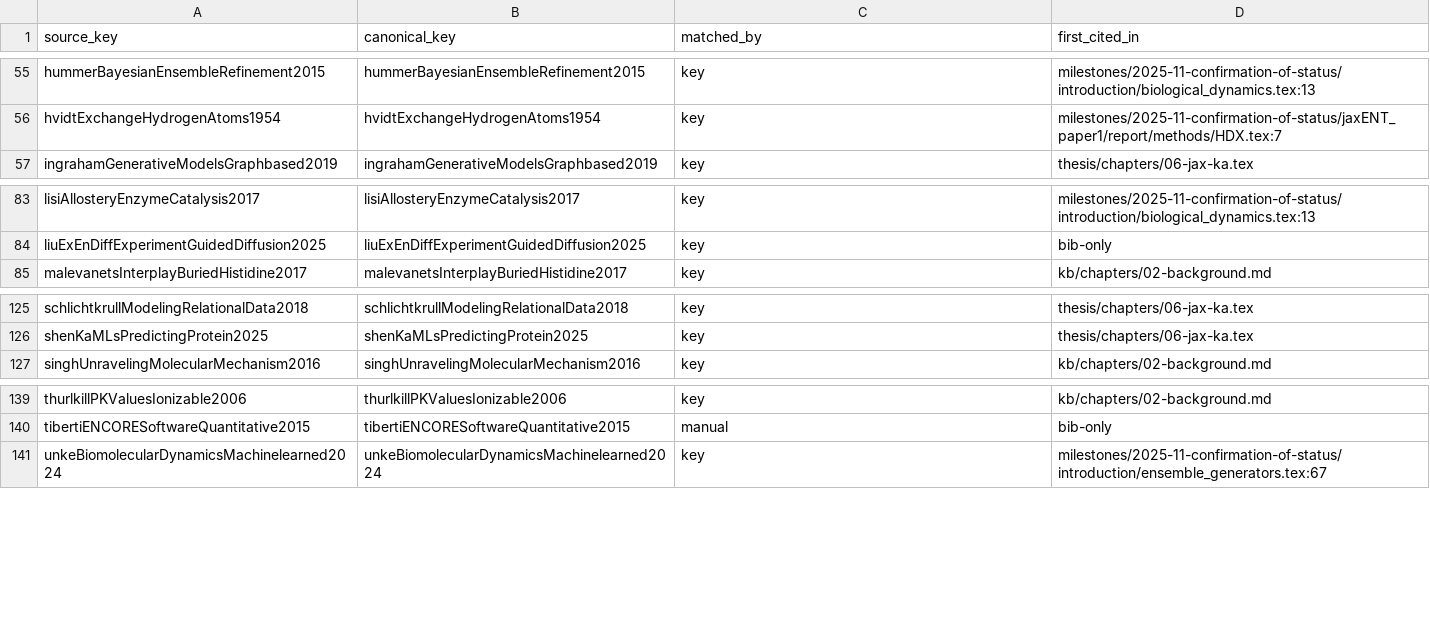
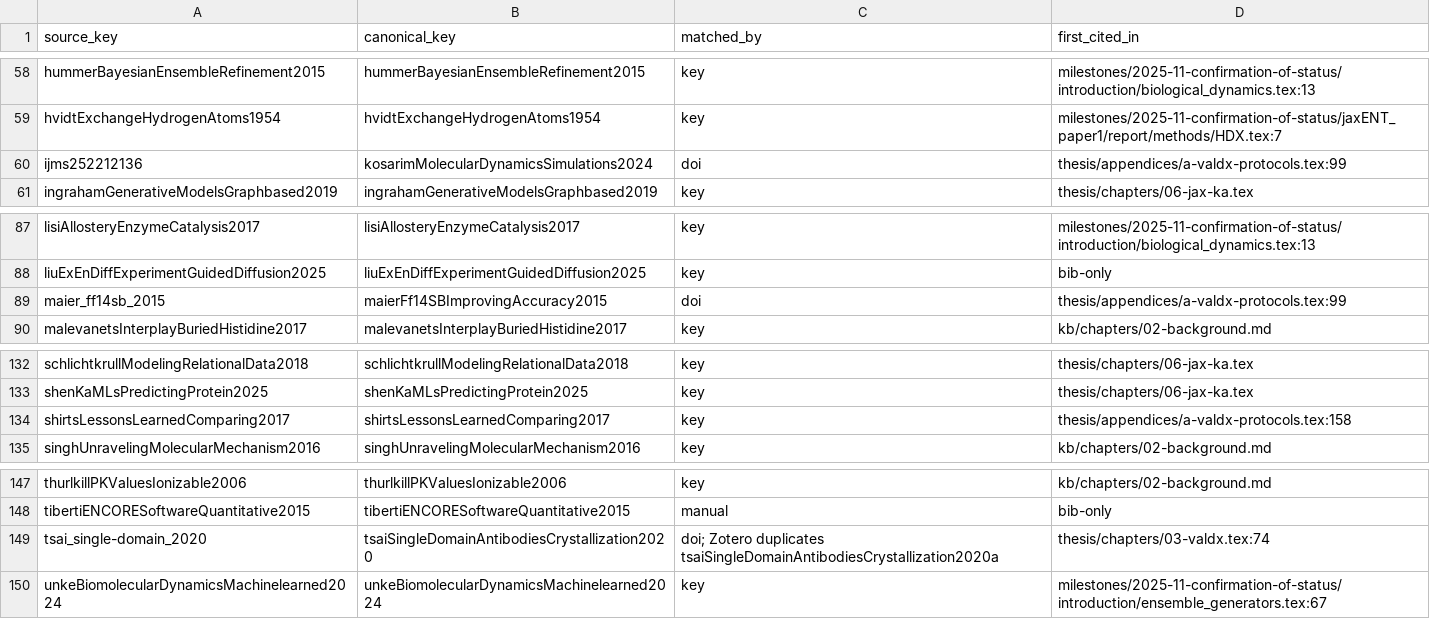
Before and after one commit to alexisiddiqui/Interpretable-Integration-of-HDX-MS-with-Modern-Protein-Ensemble-Generation, a TSV file: thesis/citekey-map.tsv, drawn as a sheet; only a part is shown, gaps mark what is left out; the diff covers the shown part only.

Commit message:
section 1 valdx methods

```diff
--- a/thesis/citekey-map.tsv
+++ b/thesis/citekey-map.tsv
@@ -56,2 +59,3 @@ hummerBayesianEnsembleRefinement2015	hummerBayesianEnsembleRefinement2015	key	mi
 hvidtExchangeHydrogenAtoms1954	hvidtExchangeHydrogenAtoms1954	key	milestones/2025-11-confirmation-of-status/jaxENT_paper1/report/methods/HDX.tex:7
+ijms252212136	kosarimMolecularDynamicsSimulations2024	doi	thesis/appendices/a-valdx-protocols.tex:99
 ingrahamGenerativeModelsGraphbased2019	ingrahamGenerativeModelsGraphbased2019	key	thesis/chapters/06-jax-ka.tex
@@ -84,2 +88,3 @@ lisiAllosteryEnzymeCatalysis2017	lisiAllosteryEnzymeCatalysis2017	key	milestones
 liuExEnDiffExperimentGuidedDiffusion2025	liuExEnDiffExperimentGuidedDiffusion2025	key	bib-only
+maier_ff14sb_2015	maierFf14SBImprovingAccuracy2015	doi	thesis/appendices/a-valdx-protocols.tex:99
 malevanetsInterplayBuriedHistidine2017	malevanetsInterplayBuriedHistidine2017	key	kb/chapters/02-background.md
@@ -126,2 +133,3 @@ schlichtkrullModelingRelationalData2018	schlichtkrullModelingRelationalData2018
 shenKaMLsPredictingProtein2025	shenKaMLsPredictingProtein2025	key	thesis/chapters/06-jax-ka.tex
+shirtsLessonsLearnedComparing2017	shirtsLessonsLearnedComparing2017	key	thesis/appendices/a-valdx-protocols.tex:158
 singhUnravelingMolecularMechanism2016	singhUnravelingMolecularMechanism2016	key	kb/chapters/02-background.md
@@ -140,2 +148,3 @@ thurlkillPKValuesIonizable2006	thurlkillPKValuesIonizable2006	key	kb/chapters/02
 tibertiENCORESoftwareQuantitative2015	tibertiENCORESoftwareQuantitative2015	manual	bib-only
+tsai_single-domain_2020	tsaiSingleDomainAntibodiesCrystallization2020	doi; Zotero duplicates tsaiSingleDomainAntibodiesCrystallization2020a	thesis/chapters/03-valdx.tex:74
 unkeBiomolecularDynamicsMachinelearned2024	unkeBiomolecularDynamicsMachinelearned2024	key	milestones/2025-11-confirmation-of-status/introduction/ensemble_generators.tex:67
```
Also changed, not shown: 7 added rows elsewhere in this file, 16 other files.
